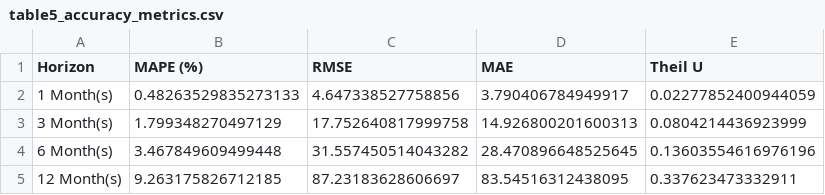
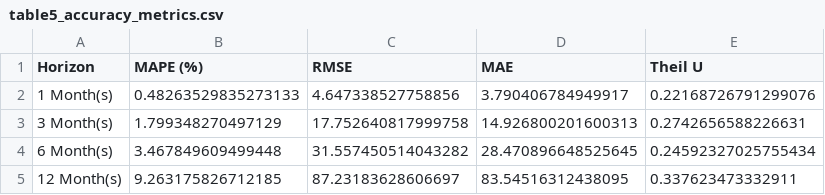
Before and after one commit to Imperialemmy/food_cpi_forecast, a CSV file: outputs/tables/table5_accuracy_metrics.csv, drawn as a sheet.

```diff
--- a/outputs/tables/table5_accuracy_metrics.csv
+++ b/outputs/tables/table5_accuracy_metrics.csv
@@ -1,5 +1,5 @@
 Horizon,MAPE (%),RMSE,MAE,Theil U
-1 Month(s),0.48263529835273133,4.647338527758856,3.790406784949917,0.02277852400944059
-3 Month(s),1.799348270497129,17.752640817999758,14.926800201600313,0.0804214436923999
-6 Month(s),3.467849609499448,31.557450514043282,28.470896648525645,0.13603554616976196
+1 Month(s),0.48263529835273133,4.647338527758856,3.790406784949917,0.22168726791299076
+3 Month(s),1.799348270497129,17.752640817999758,14.926800201600313,0.2742656588226631
+6 Month(s),3.467849609499448,31.557450514043282,28.470896648525645,0.24592327025755434
 12 Month(s),9.263175826712185,87.23183628606697,83.54516312438095,0.337623473332911
```
Also changed, not shown: 1 other file.
